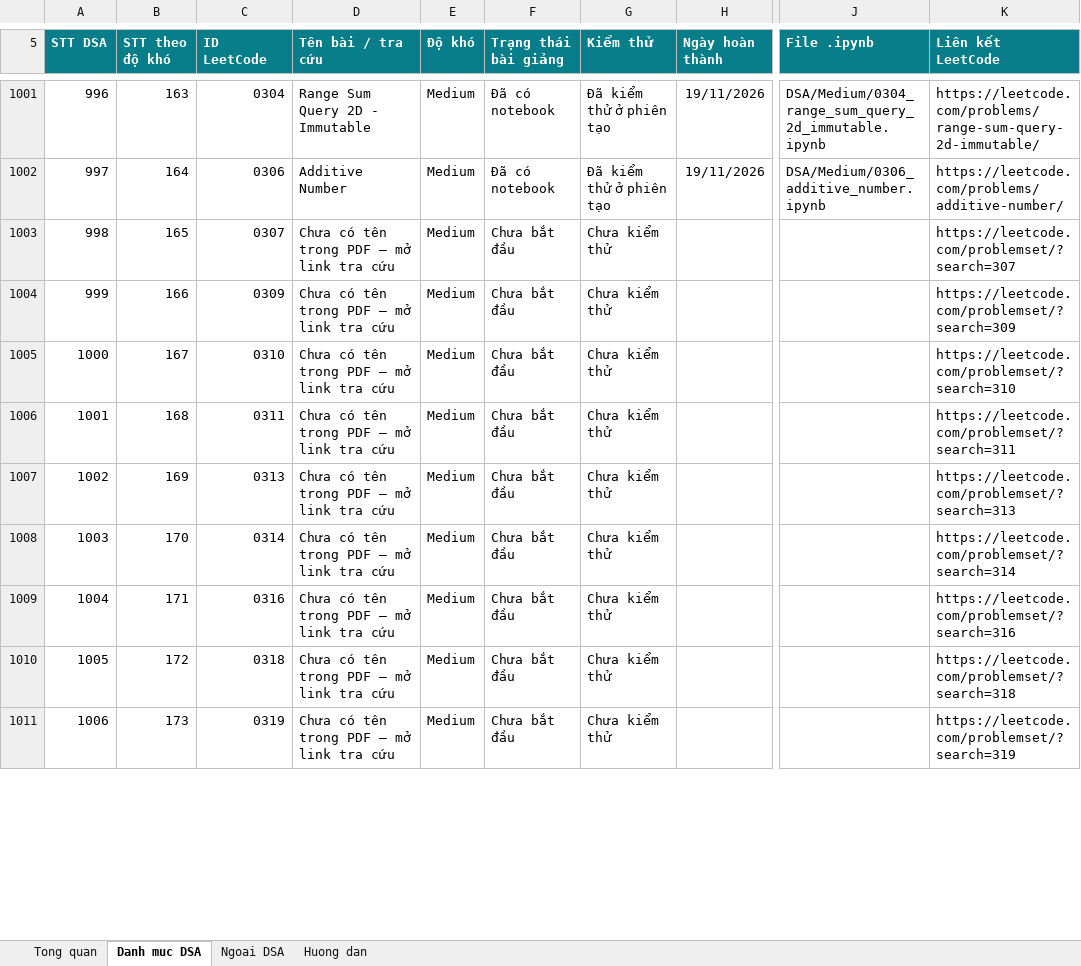
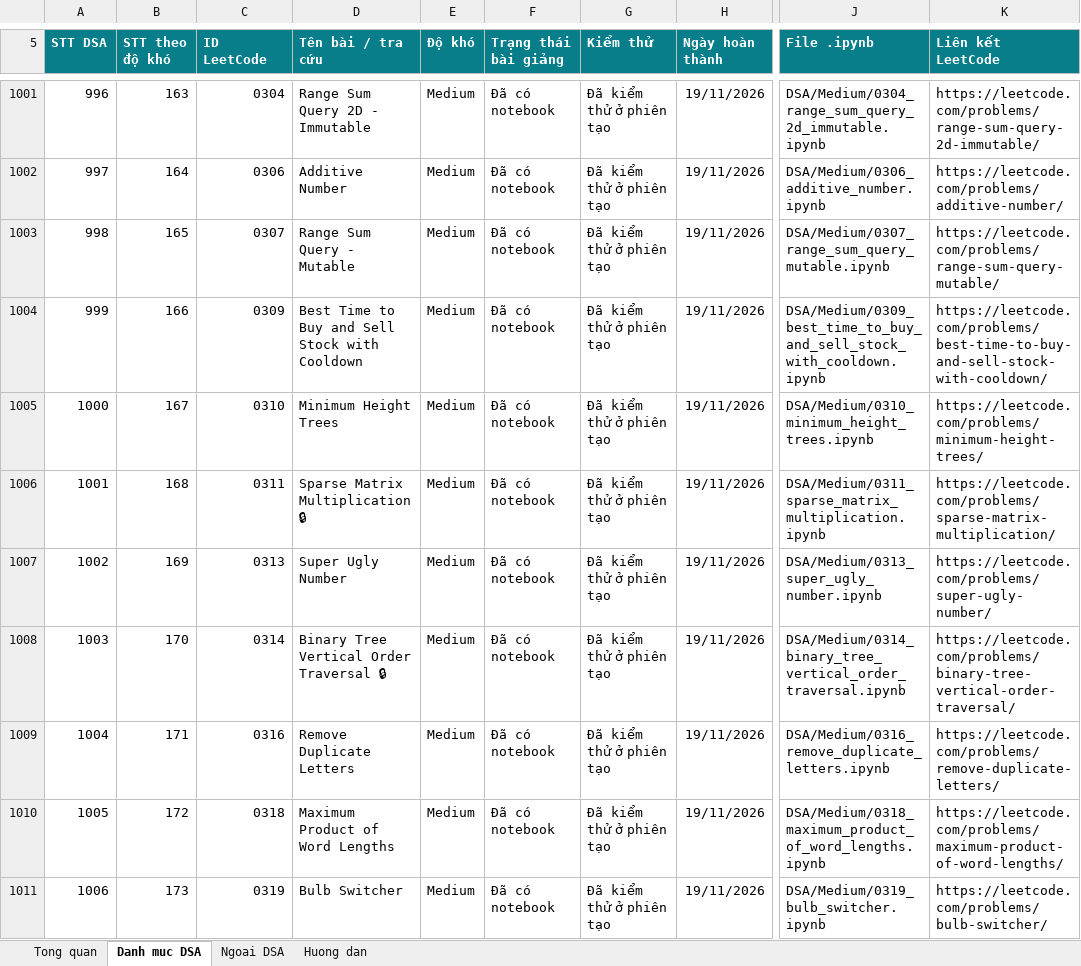
Before and after one commit to lhaochen118-ship-it/LeetCode, an Excel workbook: LeetCode_DSA_Python_3711_Theo_Doi_Tao_Bai_Giang.xlsx, sheet Danh muc DSA, drawn as a sheet; only a part is shown, gaps mark what is left out; values as stored, in another font and other column widths than the file's, no borders; conditional formats and table styles not drawn; the diff covers the shown part only; the diff names each change by its address in the sheet, - before the commit and + after, or states it on an @@ line.

```diff
--- a/LeetCode_DSA_Python_3711_Theo_Doi_Tao_Bai_Giang.xlsx (sheet Danh muc DSA)
+++ b/LeetCode_DSA_Python_3711_Theo_Doi_Tao_Bai_Giang.xlsx (sheet Danh muc DSA)
-D1003 (Tên bài / tra cứu): Chưa có tên trong PDF — mở link tra cứu
+D1003 (Tên bài / tra cứu): Range Sum Query - Mutable
-F1003:F1011 (Trạng thái bài giảng): Chưa bắt đầu
+F1003:F1011 (Trạng thái bài giảng): Đã có notebook
-G1003:G1011 (Kiểm thử): Chưa kiểm thử
+G1003:G1011 (Kiểm thử): Đã kiểm thử ở phiên tạo
-H1003:H1011 (Ngày hoàn thành): (empty)
+H1003:H1011 (Ngày hoàn thành): 19/11/2026
-J1003 (File .ipynb): (empty)
+J1003 (File .ipynb): DSA/Medium/0307_range_sum_query_mutable.ipynb
-K1003 (Liên kết LeetCode): https://leetcode.com/problemset/?search=307
+K1003 (Liên kết LeetCode): https://leetcode.com/problems/range-sum-query-mutable/
-D1004 (Tên bài / tra cứu): Chưa có tên trong PDF — mở link tra cứu
+D1004 (Tên bài / tra cứu): Best Time to Buy and Sell Stock with Cooldown
-J1004 (File .ipynb): (empty)
+J1004 (File .ipynb): DSA/Medium/0309_best_time_to_buy_and_sell_stock_with_cooldown.ipynb
-K1004 (Liên kết LeetCode): https://leetcode.com/problemset/?search=309
+K1004 (Liên kết LeetCode): https://leetcode.com/problems/best-time-to-buy-and-sell-stock-with-cooldown/
-D1005 (Tên bài / tra cứu): Chưa có tên trong PDF — mở link tra cứu
+D1005 (Tên bài / tra cứu): Minimum Height Trees
-J1005 (File .ipynb): (empty)
+J1005 (File .ipynb): DSA/Medium/0310_minimum_height_trees.ipynb
-K1005 (Liên kết LeetCode): https://leetcode.com/problemset/?search=310
+K1005 (Liên kết LeetCode): https://leetcode.com/problems/minimum-height-trees/
-D1006 (Tên bài / tra cứu): Chưa có tên trong PDF — mở link tra cứu
+D1006 (Tên bài / tra cứu): Sparse Matrix Multiplication 🔒
-J1006 (File .ipynb): (empty)
+J1006 (File .ipynb): DSA/Medium/0311_sparse_matrix_multiplication.ipynb
-K1006 (Liên kết LeetCode): https://leetcode.com/problemset/?search=311
+K1006 (Liên kết LeetCode): https://leetcode.com/problems/sparse-matrix-multiplication/
-D1007 (Tên bài / tra cứu): Chưa có tên trong PDF — mở link tra cứu
+D1007 (Tên bài / tra cứu): Super Ugly Number
-J1007 (File .ipynb): (empty)
+J1007 (File .ipynb): DSA/Medium/0313_super_ugly_number.ipynb
-K1007 (Liên kết LeetCode): https://leetcode.com/problemset/?search=313
+K1007 (Liên kết LeetCode): https://leetcode.com/problems/super-ugly-number/
-D1008 (Tên bài / tra cứu): Chưa có tên trong PDF — mở link tra cứu
+D1008 (Tên bài / tra cứu): Binary Tree Vertical Order Traversal 🔒
-J1008 (File .ipynb): (empty)
+J1008 (File .ipynb): DSA/Medium/0314_binary_tree_vertical_order_traversal.ipynb
-K1008 (Liên kết LeetCode): https://leetcode.com/problemset/?search=314
+K1008 (Liên kết LeetCode): https://leetcode.com/problems/binary-tree-vertical-order-traversal/
-D1009 (Tên bài / tra cứu): Chưa có tên trong PDF — mở link tra cứu
+D1009 (Tên bài / tra cứu): Remove Duplicate Letters
-J1009 (File .ipynb): (empty)
+J1009 (File .ipynb): DSA/Medium/0316_remove_duplicate_letters.ipynb
-K1009 (Liên kết LeetCode): https://leetcode.com/problemset/?search=316
+K1009 (Liên kết LeetCode): https://leetcode.com/problems/remove-duplicate-letters/
-D1010 (Tên bài / tra cứu): Chưa có tên trong PDF — mở link tra cứu
+D1010 (Tên bài / tra cứu): Maximum Product of Word Lengths
-J1010 (File .ipynb): (empty)
+J1010 (File .ipynb): DSA/Medium/0318_maximum_product_of_word_lengths.ipynb
-K1010 (Liên kết LeetCode): https://leetcode.com/problemset/?search=318
+K1010 (Liên kết LeetCode): https://leetcode.com/problems/maximum-product-of-word-lengths/
-D1011 (Tên bài / tra cứu): Chưa có tên trong PDF — mở link tra cứu
+D1011 (Tên bài / tra cứu): Bulb Switcher
-J1011 (File .ipynb): (empty)
+J1011 (File .ipynb): DSA/Medium/0319_bulb_switcher.ipynb
-K1011 (Liên kết LeetCode): https://leetcode.com/problemset/?search=319
+K1011 (Liên kết LeetCode): https://leetcode.com/problems/bulb-switcher/
```
Also changed, not shown: 66 edited cells elsewhere in this sheet, 2 other files.
